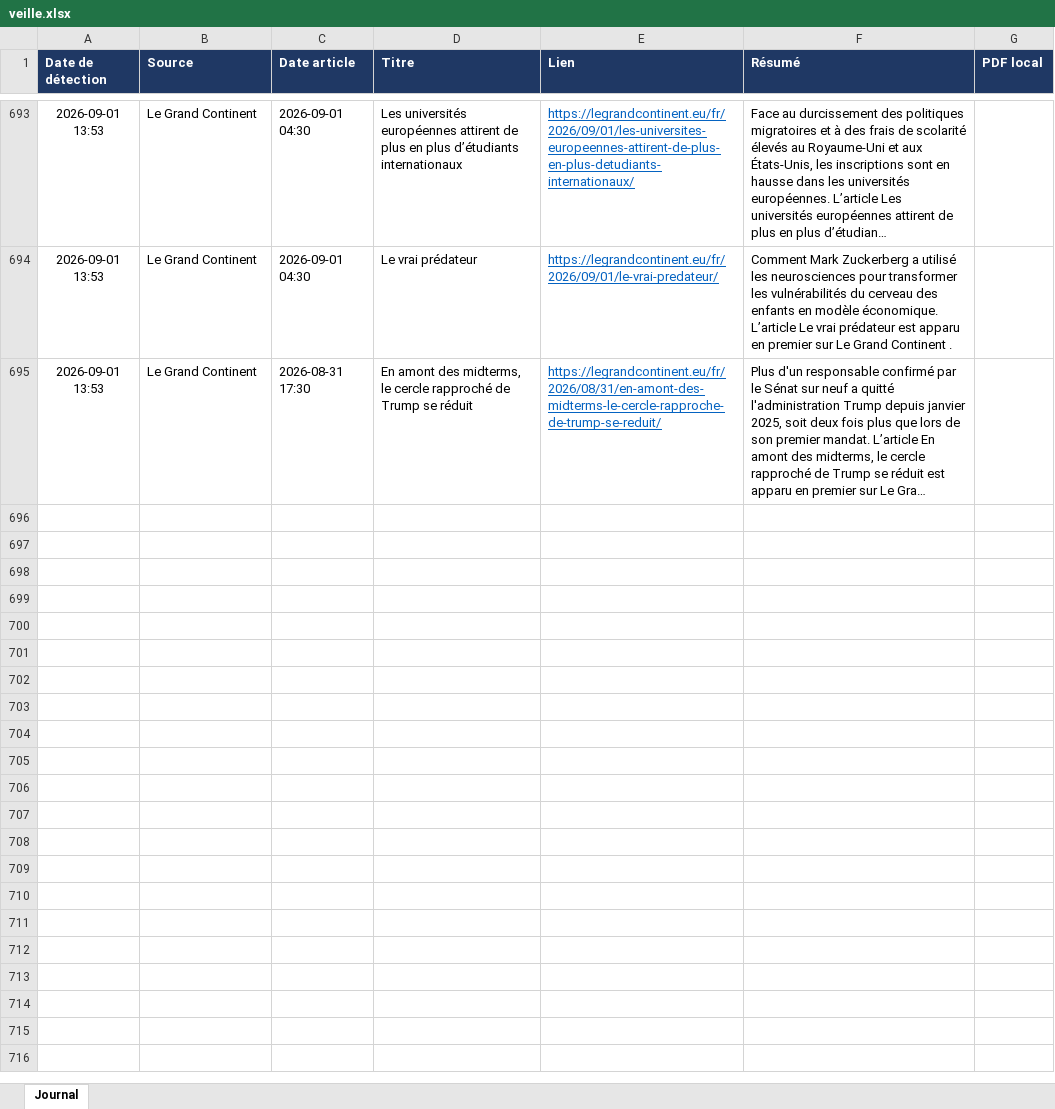
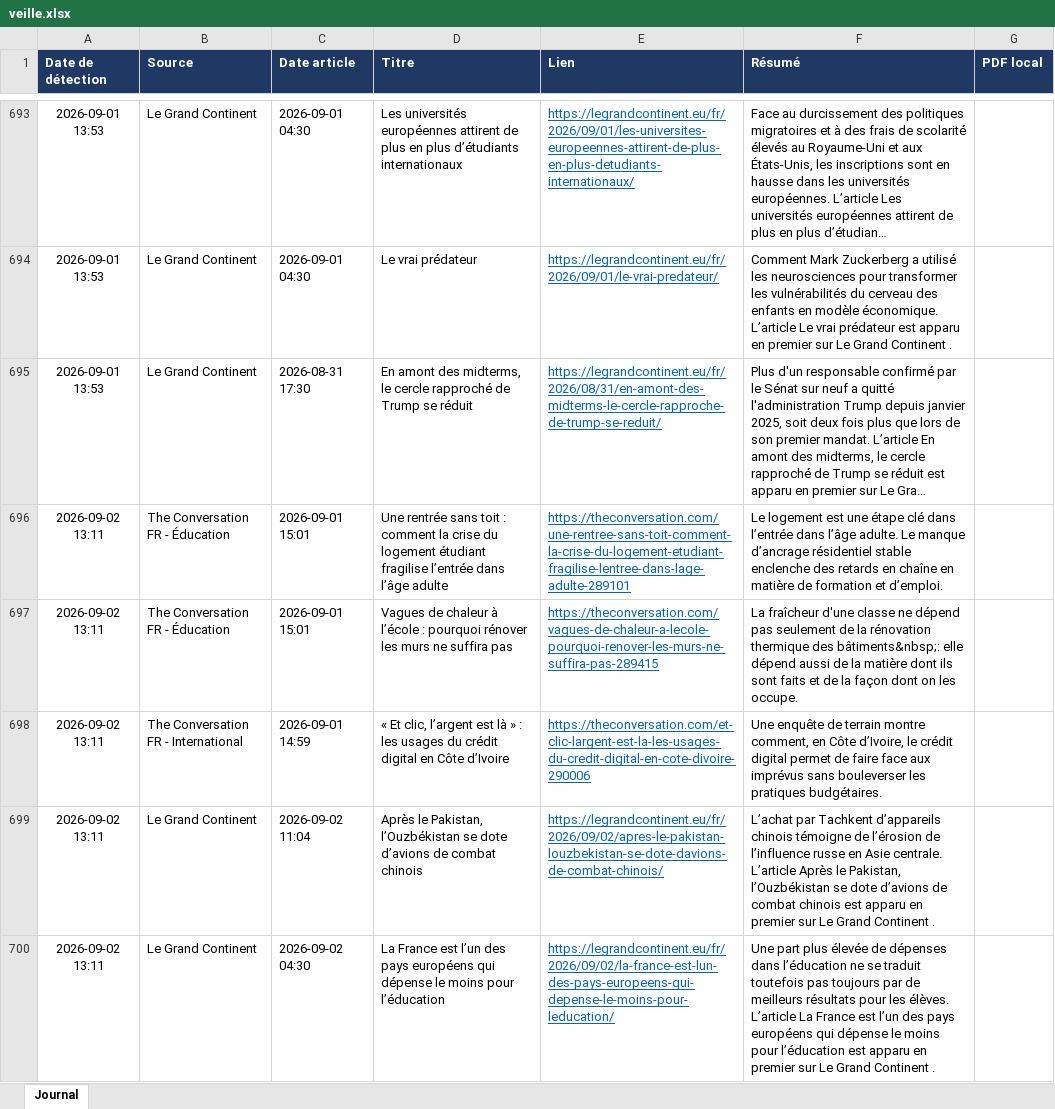
Before and after one commit to LoicSchreiber/Veille-HG-Marion, an Excel workbook: veille.xlsx, sheet Journal, drawn as a sheet; only a part is shown, gaps mark what is left out; long unchanged cells end in …; values as stored, in another font and other column widths than the file's, no borders; the diff covers the shown part only; the diff names each change by its address in the sheet, - before the commit and + after, or states it on an @@ line.

```diff
--- a/veille.xlsx (sheet Journal)
+++ b/veille.xlsx (sheet Journal)
+row 696: 2026-09-02 13:11 | The Conversation FR - Éducation | 2026-09-01 15:01 | Une rentrée sans toit : comment la crise du logement étudiant fragilise l’entrée dans l’âge adulte | https://theconversation.com/une-rentree-sans-toit-comment-la-crise-du-logement-etudiant-fragilise-lentree-dans-lage-adulte-289101 | Le logement est une étape clé dans l’entrée dans l’âge adulte. Le manque d’ancrage résidentiel stable enclenche des retards en chaîne en matière de formation et d’emploi.
+row 697: 2026-09-02 13:11 | The Conversation FR - Éducation | 2026-09-01 15:01 | Vagues de chaleur à l’école : pourquoi rénover les murs ne suffira pas | https://theconversation.com/vagues-de-chaleur-a-lecole-pourquoi-renover-les-murs-ne-suffira-pas-289415 | La fraîcheur d'une classe ne dépend pas seulement de la rénovation thermique des bâtiments&nbsp;: elle dépend aussi de la matière dont ils sont faits et de la façon dont on les occupe.
+row 698: 2026-09-02 13:11 | The Conversation FR - International | 2026-09-01 14:59 | « Et clic, l’argent est là » : les usages du crédit digital en Côte d’Ivoire | https://theconversation.com/et-clic-largent-est-la-les-usages-du-credit-digital-en-cote-divoire-290006 | Une enquête de terrain montre comment, en Côte d’Ivoire, le crédit digital permet de faire face aux imprévus sans bouleverser les pratiques budgétaires.
+row 699: 2026-09-02 13:11 | Le Grand Continent | 2026-09-02 11:04 | Après le Pakistan, l’Ouzbékistan se dote d’avions de combat chinois | https://legrandcontinent.eu/fr/2026/09/02/apres-le-pakistan-louzbekistan-se-dote-davions-de-combat-chinois/ | L’achat par Tachkent d’appareils chinois témoigne de l’érosion de l’influence russe en Asie centrale. L’article Après le Pakistan, l’Ouzbékistan se dote d’avions de combat chinois est apparu en premier sur Le Grand Continent .
+row 700: 2026-09-02 13:11 | Le Grand Continent | 2026-09-02 04:30 | La France est l’un des pays européens qui dépense le moins pour l’éducation | https://legrandcontinent.eu/fr/2026/09/02/la-france-est-lun-des-pays-europeens-qui-depense-le-moins-pour-leducation/ | Une part plus élevée de dépenses dans l’éducation ne se traduit toutefois pas toujours par de meilleurs résultats pour les élèves. L’article La France est l’un des pays européens qui dépense le moins pour l’éducation est apparu en premier sur Le Grand Continent .
```
Also changed, not shown: 4 added rows elsewhere in this sheet, 4 other files.
